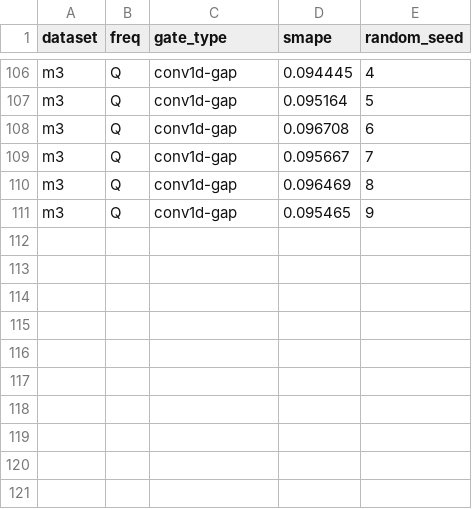
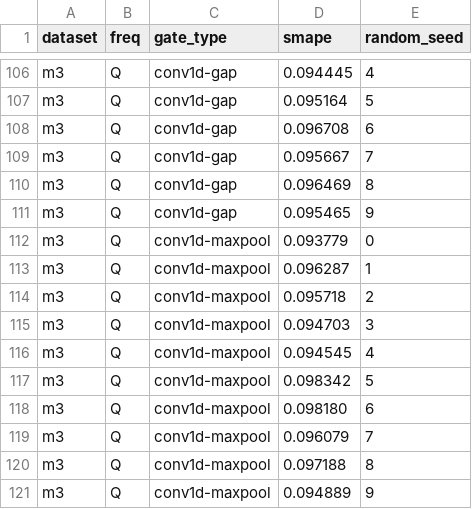
Before and after one commit to zaai-ai/mixture_of_experts_time_series, a CSV file: results/gate_eval_results.csv, drawn as a sheet; only a part is shown, gaps mark what is left out; the diff names each change by its address in the sheet, - before the commit and + after, or states it on an @@ line.

```diff
--- a/results/gate_eval_results.csv
+++ b/results/gate_eval_results.csv
+row 112: m3 | Q | conv1d-maxpool | 0.093779 | 0
+row 113: m3 | Q | conv1d-maxpool | 0.096287 | 1
+row 114: m3 | Q | conv1d-maxpool | 0.095718 | 2
+row 115: m3 | Q | conv1d-maxpool | 0.094703 | 3
+row 116: m3 | Q | conv1d-maxpool | 0.094545 | 4
+row 117: m3 | Q | conv1d-maxpool | 0.098342 | 5
+row 118: m3 | Q | conv1d-maxpool | 0.098180 | 6
+row 119: m3 | Q | conv1d-maxpool | 0.096079 | 7
+row 120: m3 | Q | conv1d-maxpool | 0.097188 | 8
+row 121: m3 | Q | conv1d-maxpool | 0.094889 | 9
```
Also changed, not shown: 2 other files.
